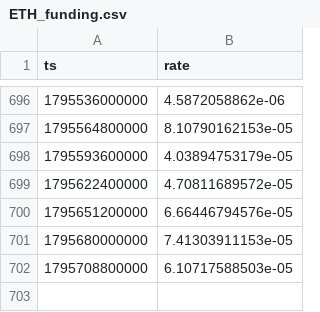
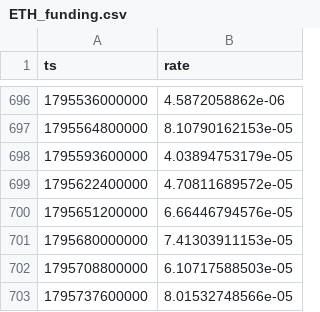
Before and after one commit to zqvo04/fabletradebot, a CSV file: live_data/ETH_funding.csv, drawn as a sheet; only a part is shown, gaps mark what is left out; the diff names each change by its address in the sheet, - before the commit and + after, or states it on an @@ line.

```diff
--- a/live_data/ETH_funding.csv
+++ b/live_data/ETH_funding.csv
+row 703: 1795737600000 | 8.01532748566e-05
```
Also changed, not shown: live_data/HYPE_1H.csv, live_data/HYPE_funding.csv, 16 other files.
